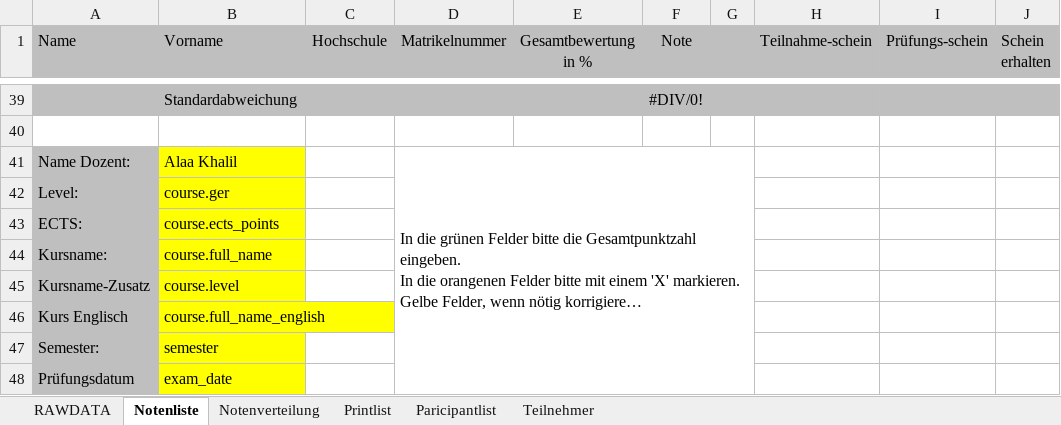
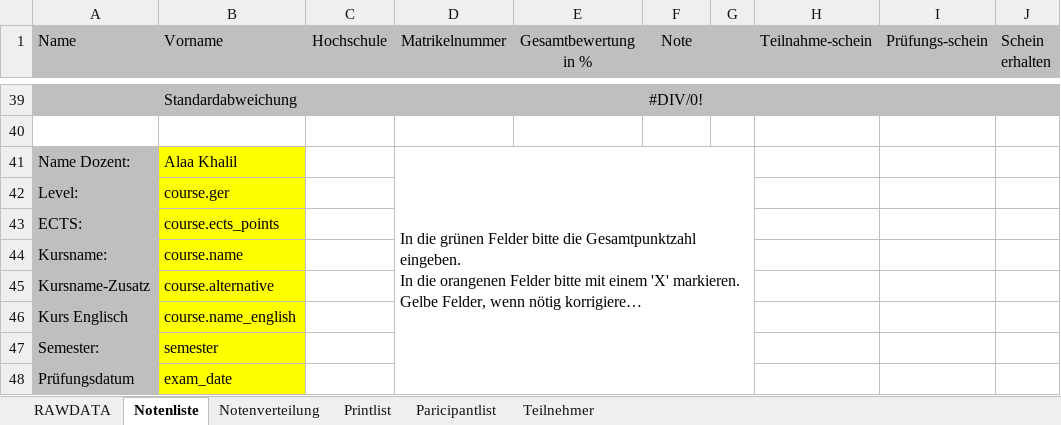
Before and after one commit to spz-signup/spz-signup-webend, an Excel workbook: src/spz/templates/export/courselist-enhanced.xlsx, sheet Notenliste, drawn as a sheet; only a part is shown, gaps mark what is left out; long unchanged cells end in …; values as stored, in another font and other column widths than the file's, no borders; the diff names each change by its address in the sheet, - before the commit and + after, or states it on an @@ line.

```diff
--- a/src/spz/templates/export/courselist-enhanced.xlsx (sheet Notenliste)
+++ b/src/spz/templates/export/courselist-enhanced.xlsx (sheet Notenliste)
-B44 (Vorname): course.full_name
+B44 (Vorname): course.name
-B45 (Vorname): course.level
+B45 (Vorname): course.alternative
-B46 (Vorname): course.full_name_english
+B46 (Vorname): course.name_english
```
Also changed, not shown: sheet Notenverteilung, sheet Paricipantlist, sheet Printlist, src/spz/templates/export/spanisch.xlsx, src/spz/templates/export/spanisch_hueber.xlsx, 2 other files.
